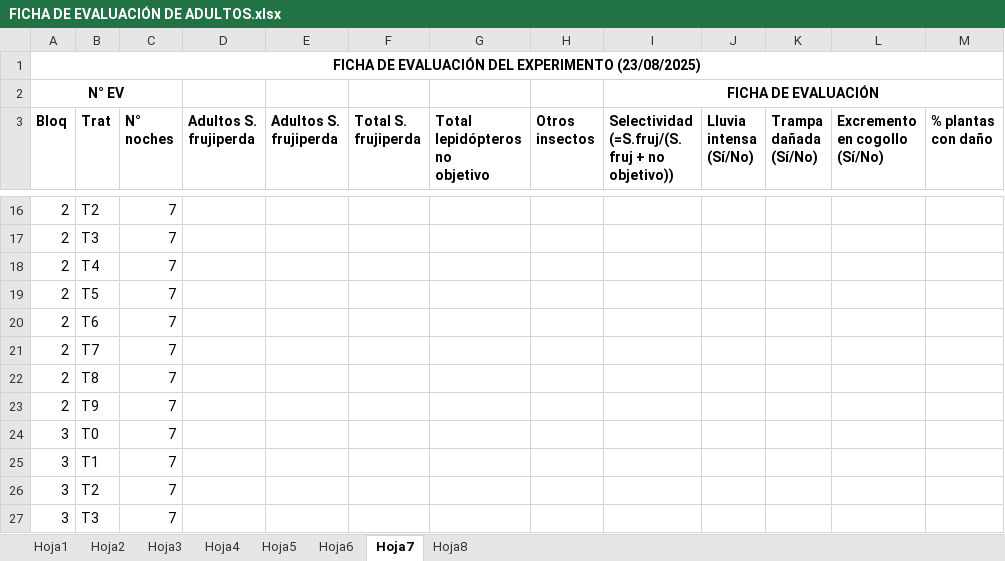
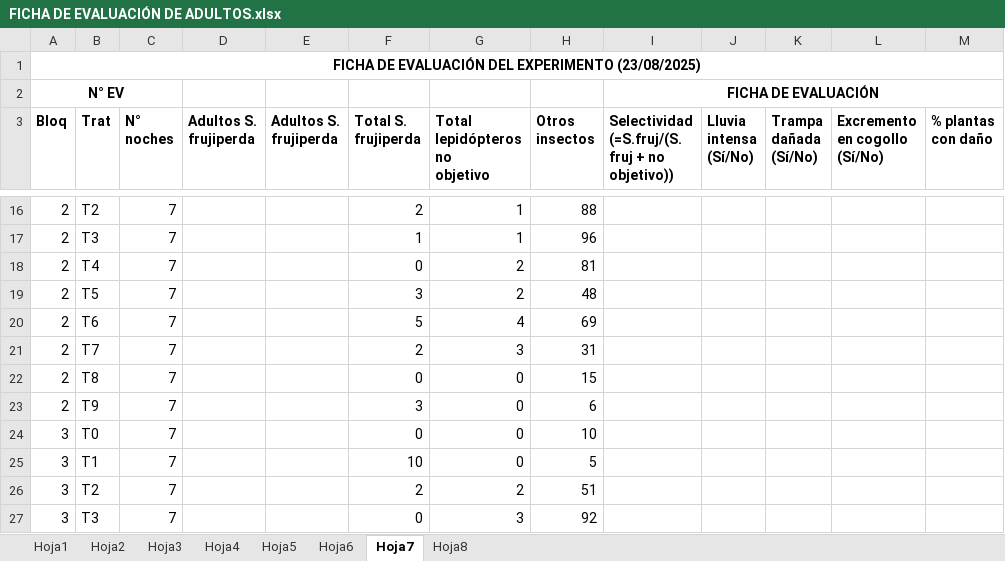
Before and after one commit to LleynerRoman/Roman_Pe-a, an Excel workbook: DATOS DE PRACTICAS_INIA/FICHA DE EVALUACIÓN DE ADULTOS.xlsx, sheet Hoja7, drawn as a sheet; only a part is shown, gaps mark what is left out; values as stored, in another font and other column widths than the file's, no borders; the diff covers the shown part only; the diff names each change by its address in the sheet, - before the commit and + after, or states it on an @@ line.

```diff
--- a/DATOS DE PRACTICAS_INIA/FICHA DE EVALUACIÓN DE ADULTOS.xlsx (sheet Hoja7)
+++ b/DATOS DE PRACTICAS_INIA/FICHA DE EVALUACIÓN DE ADULTOS.xlsx (sheet Hoja7)
-F16 (Total S. frujiperda): (empty)
+F16 (Total S. frujiperda): 2
-G16:G17 (Total lepidópteros no objetivo): (empty)
+G16:G17 (Total lepidópteros no objetivo): 1
-H16 (Otros insectos): (empty)
+H16 (Otros insectos): 88
-F17 (Total S. frujiperda): (empty)
+F17 (Total S. frujiperda): 1
-H17 (Otros insectos): (empty)
+H17 (Otros insectos): 96
-F18 (Total S. frujiperda): (empty)
+F18 (Total S. frujiperda): 0
-G18:G19 (Total lepidópteros no objetivo): (empty)
+G18:G19 (Total lepidópteros no objetivo): 2
-H18 (Otros insectos): (empty)
+H18 (Otros insectos): 81
-F19 (Total S. frujiperda): (empty)
+F19 (Total S. frujiperda): 3
-H19 (Otros insectos): (empty)
+H19 (Otros insectos): 48
-F20 (Total S. frujiperda): (empty)
+F20 (Total S. frujiperda): 5
-G20 (Total lepidópteros no objetivo): (empty)
+G20 (Total lepidópteros no objetivo): 4
-H20 (Otros insectos): (empty)
+H20 (Otros insectos): 69
-F21 (Total S. frujiperda): (empty)
+F21 (Total S. frujiperda): 2
-G21 (Total lepidópteros no objetivo): (empty)
+G21 (Total lepidópteros no objetivo): 3
-H21 (Otros insectos): (empty)
+H21 (Otros insectos): 31
-F22 (Total S. frujiperda): (empty)
+F22 (Total S. frujiperda): 0
-G22:G25 (Total lepidópteros no objetivo): (empty)
+G22:G25 (Total lepidópteros no objetivo): 0
-H22 (Otros insectos): (empty)
+H22 (Otros insectos): 15
-F23 (Total S. frujiperda): (empty)
+F23 (Total S. frujiperda): 3
-H23 (Otros insectos): (empty)
+H23 (Otros insectos): 6
-F24 (Total S. frujiperda): (empty)
+F24 (Total S. frujiperda): 0
-H24 (Otros insectos): (empty)
+H24 (Otros insectos): 10
-F25 (Total S. frujiperda): (empty)
+F25 (Total S. frujiperda): 10
-H25 (Otros insectos): (empty)
+H25 (Otros insectos): 5
-F26 (Total S. frujiperda): (empty)
+F26 (Total S. frujiperda): 2
-G26 (Total lepidópteros no objetivo): (empty)
+G26 (Total lepidópteros no objetivo): 2
-H26 (Otros insectos): (empty)
+H26 (Otros insectos): 51
-F27 (Total S. frujiperda): (empty)
+F27 (Total S. frujiperda): 0
-G27 (Total lepidópteros no objetivo): (empty)
+G27 (Total lepidópteros no objetivo): 3
-H27 (Otros insectos): (empty)
+H27 (Otros insectos): 92
```
Also changed, not shown: 84 edited cells elsewhere in this sheet, DATOS DE PRACTICAS_INIA/plantilla evaluacion incidencia.xlsx.
